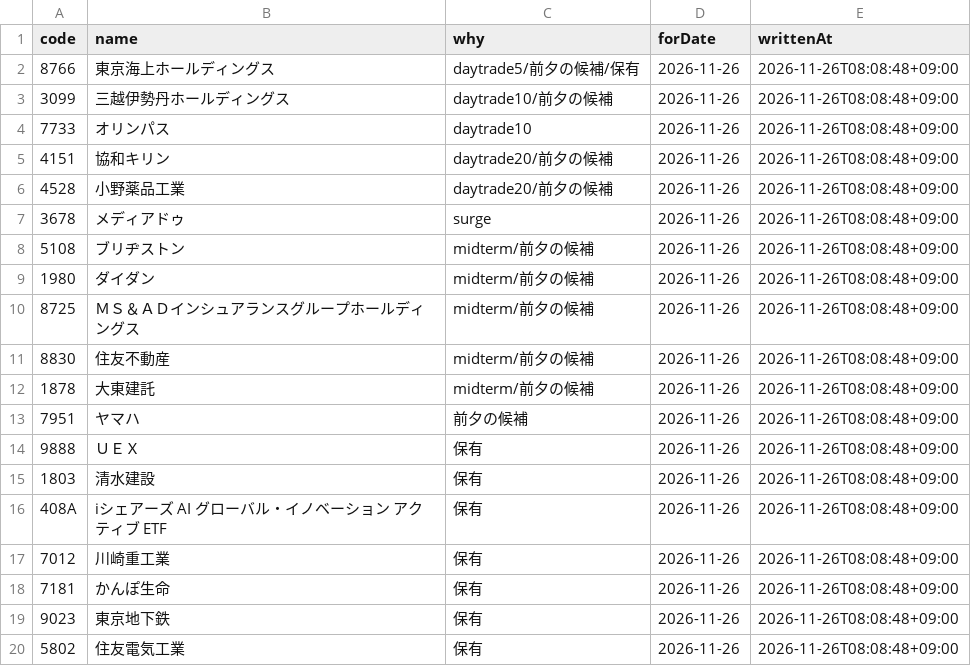
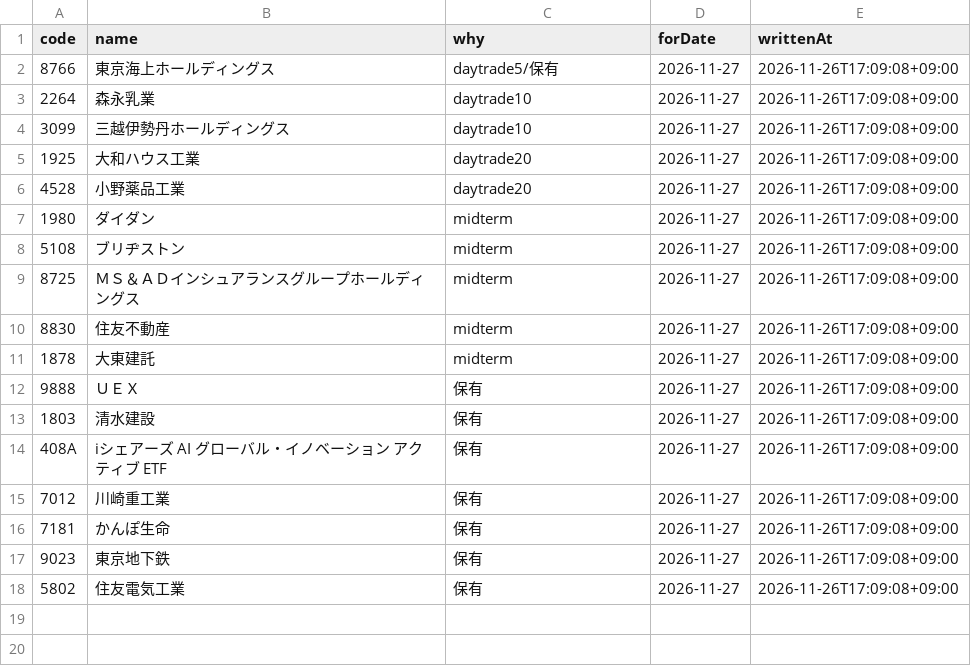
Before and after one commit to leol-source/kabu-data, a CSV file: watch.csv, drawn as a sheet.

Commit message:
watch: 2026-11-27 向け 17銘柄

```diff
--- a/watch.csv
+++ b/watch.csv
@@ -1,20 +1,18 @@
 code,name,why,forDate,writtenAt
-8766,東京海上ホールディングス,daytrade5/前夕の候補/保有,2026-11-26,2026-11-26T08:08:48+09:00
-3099,三越伊勢丹ホールディングス,daytrade10/前夕の候補,2026-11-26,2026-11-26T08:08:48+09:00
-7733,オリンパス,daytrade10,2026-11-26,2026-11-26T08:08:48+09:00
-4151,協和キリン,daytrade20/前夕の候補,2026-11-26,2026-11-26T08:08:48+09:00
-4528,小野薬品工業,daytrade20/前夕の候補,2026-11-26,2026-11-26T08:08:48+09:00
-3678,メディアドゥ,surge,2026-11-26,2026-11-26T08:08:48+09:00
-5108,ブリヂストン,midterm/前夕の候補,2026-11-26,2026-11-26T08:08:48+09:00
-1980,ダイダン,midterm/前夕の候補,2026-11-26,2026-11-26T08:08:48+09:00
-8725,ＭＳ＆ＡＤインシュアランスグループホールディングス,midterm/前夕の候補,2026-11-26,2026-11-26T08:08:48+09:00
-8830,住友不動産,midterm/前夕の候補,2026-11-26,2026-11-26T08:08:48+09:00
-1878,大東建託,midterm/前夕の候補,2026-11-26,2026-11-26T08:08:48+09:00
-7951,ヤマハ,前夕の候補,2026-11-26,2026-11-26T08:08:48+09:00
-9888,ＵＥＸ,保有,2026-11-26,2026-11-26T08:08:48+09:00
-1803,清水建設,保有,2026-11-26,2026-11-26T08:08:48+09:00
-408A,iシェアーズ AI グローバル・イノベーション アクティブ ETF,保有,2026-11-26,2026-11-26T08:08:48+09:00
-7012,川崎重工業,保有,2026-11-26,2026-11-26T08:08:48+09:00
-7181,かんぽ生命,保有,2026-11-26,2026-11-26T08:08:48+09:00
-9023,東京地下鉄,保有,2026-11-26,2026-11-26T08:08:48+09:00
-5802,住友電気工業,保有,2026-11-26,2026-11-26T08:08:48+09:00
+8766,東京海上ホールディングス,daytrade5/保有,2026-11-27,2026-11-26T17:09:08+09:00
+2264,森永乳業,daytrade10,2026-11-27,2026-11-26T17:09:08+09:00
+3099,三越伊勢丹ホールディングス,daytrade10,2026-11-27,2026-11-26T17:09:08+09:00
+1925,大和ハウス工業,daytrade20,2026-11-27,2026-11-26T17:09:08+09:00
+4528,小野薬品工業,daytrade20,2026-11-27,2026-11-26T17:09:08+09:00
+1980,ダイダン,midterm,2026-11-27,2026-11-26T17:09:08+09:00
+5108,ブリヂストン,midterm,2026-11-27,2026-11-26T17:09:08+09:00
+8725,ＭＳ＆ＡＤインシュアランスグループホールディングス,midterm,2026-11-27,2026-11-26T17:09:08+09:00
+8830,住友不動産,midterm,2026-11-27,2026-11-26T17:09:08+09:00
+1878,大東建託,midterm,2026-11-27,2026-11-26T17:09:08+09:00
+9888,ＵＥＸ,保有,2026-11-27,2026-11-26T17:09:08+09:00
+1803,清水建設,保有,2026-11-27,2026-11-26T17:09:08+09:00
+408A,iシェアーズ AI グローバル・イノベーション アクティブ ETF,保有,2026-11-27,2026-11-26T17:09:08+09:00
+7012,川崎重工業,保有,2026-11-27,2026-11-26T17:09:08+09:00
+7181,かんぽ生命,保有,2026-11-27,2026-11-26T17:09:08+09:00
+9023,東京地下鉄,保有,2026-11-27,2026-11-26T17:09:08+09:00
+5802,住友電気工業,保有,2026-11-27,2026-11-26T17:09:08+09:00
```
Also changed, not shown: pts_watch.csv.
